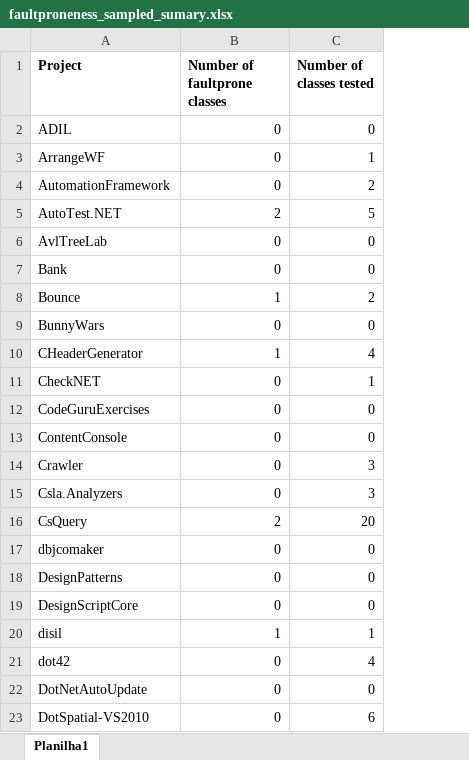
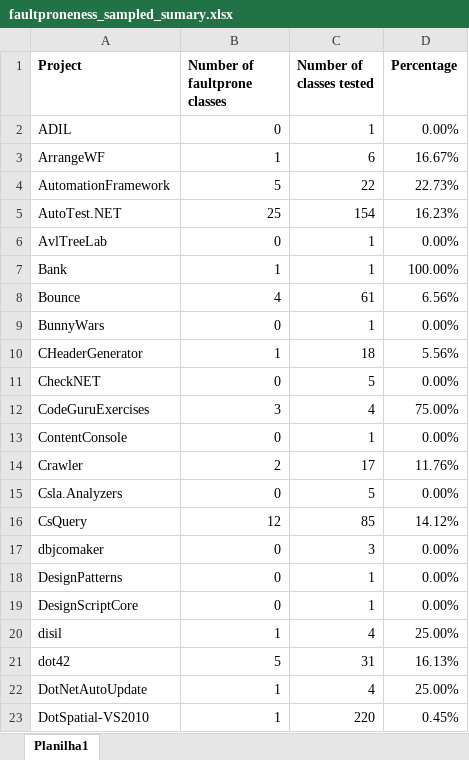
Before and after one commit to Nowyouseeme523/ACL_defect_prediction, an Excel workbook: results/sampled_results/faultproneness_sampled_sumary.xlsx, sheet Planilha1, drawn as a sheet; only a part is shown; values as stored, in another font and other column widths than the file's, no borders; the diff covers the shown part only; the diff names each change by its address in the sheet, - before the commit and + after, or states it on an @@ line.

Commit message:
fix spreadsheet results

```diff
--- a/results/sampled_results/faultproneness_sampled_sumary.xlsx (sheet Planilha1)
+++ b/results/sampled_results/faultproneness_sampled_sumary.xlsx (sheet Planilha1)
+column D (Percentage), rows 2-23: 0.00% | 16.67% | 22.73% | 16.23% | 0.00% | 100.00% | 6.56% | 0.00% | 5.56% | 0.00% | 75.00% | 0.00% | 11.76% | 0.00% | 14.12% | 0.00% | 0.00% | 0.00% | 25.00% | 16.13% | 25.00% | 0.45%
-C2 (Number of classes tested): 0
+C2 (Number of classes tested): 1
-B3 (Number of faultprone classes): 0
+B3 (Number of faultprone classes): 1
-C3 (Number of classes tested): 1
+C3 (Number of classes tested): 6
-B4 (Number of faultprone classes): 0
+B4 (Number of faultprone classes): 5
-C4 (Number of classes tested): 2
+C4 (Number of classes tested): 22
-B5 (Number of faultprone classes): 2
+B5 (Number of faultprone classes): 25
-C5 (Number of classes tested): 5
+C5 (Number of classes tested): 154
-C6:C7 (Number of classes tested): 0
+C6:C7 (Number of classes tested): 1
-B7 (Number of faultprone classes): 0
+B7 (Number of faultprone classes): 1
-B8 (Number of faultprone classes): 1
+B8 (Number of faultprone classes): 4
-C8 (Number of classes tested): 2
+C8 (Number of classes tested): 61
-C9 (Number of classes tested): 0
+C9 (Number of classes tested): 1
-C10 (Number of classes tested): 4
+C10 (Number of classes tested): 18
-C11 (Number of classes tested): 1
+C11 (Number of classes tested): 5
-B12 (Number of faultprone classes): 0
+B12 (Number of faultprone classes): 3
-C12 (Number of classes tested): 0
+C12 (Number of classes tested): 4
-C13 (Number of classes tested): 0
+C13 (Number of classes tested): 1
-B14 (Number of faultprone classes): 0
+B14 (Number of faultprone classes): 2
-C14 (Number of classes tested): 3
+C14 (Number of classes tested): 17
-C15 (Number of classes tested): 3
+C15 (Number of classes tested): 5
-B16 (Number of faultprone classes): 2
+B16 (Number of faultprone classes): 12
-C16 (Number of classes tested): 20
+C16 (Number of classes tested): 85
-C17 (Number of classes tested): 0
+C17 (Number of classes tested): 3
-C18:C19 (Number of classes tested): 0
+C18:C19 (Number of classes tested): 1
-C20 (Number of classes tested): 1
+C20 (Number of classes tested): 4
-B21 (Number of faultprone classes): 0
+B21 (Number of faultprone classes): 5
-C21 (Number of classes tested): 4
+C21 (Number of classes tested): 31
-B22:B23 (Number of faultprone classes): 0
+B22:B23 (Number of faultprone classes): 1
-C22 (Number of classes tested): 0
+C22 (Number of classes tested): 4
-C23 (Number of classes tested): 6
+C23 (Number of classes tested): 220
```
Also changed, not shown: 135 edited cells elsewhere in this sheet, results/sampled_results/general_sampled_sumary.xlsx, results/sampled_results/smells_sampled_sumary.xlsx, 2 other files.
